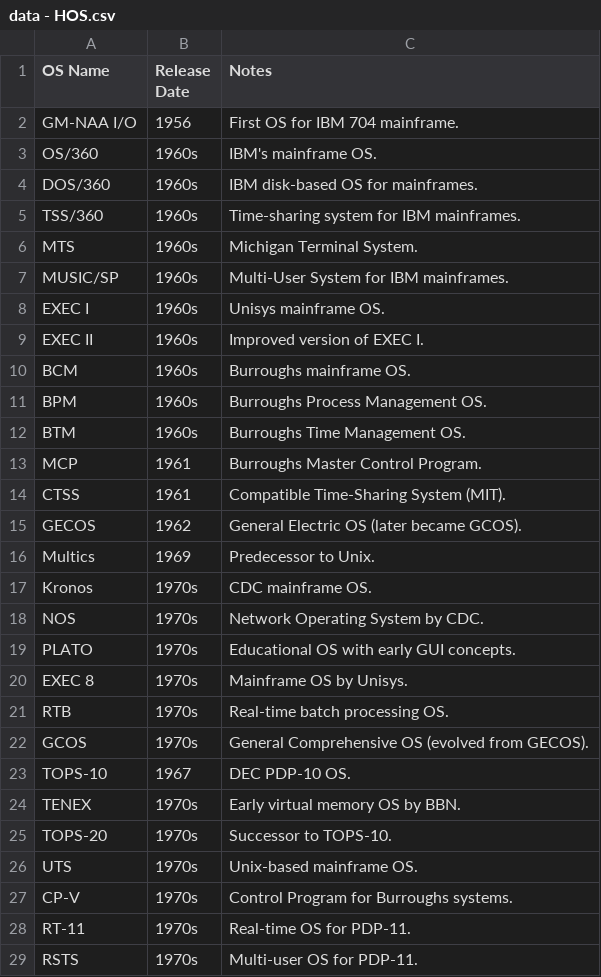
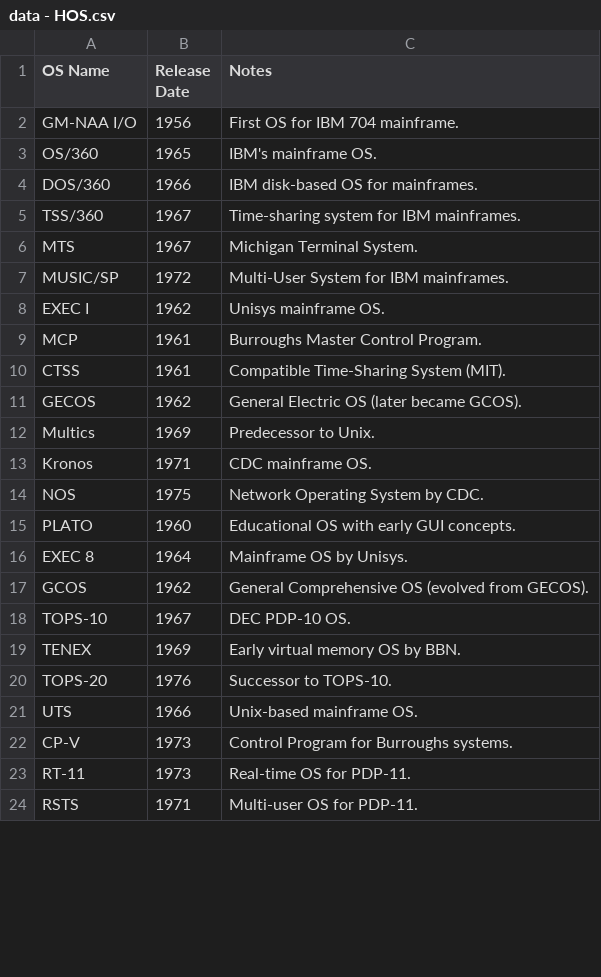
Before and after one commit to Educative-Content/graphicData, a CSV file: data - HOS.csv, drawn as a sheet; only a part is shown; the diff covers the shown part only.

Commit message:
Update data - HOS.csv

```diff
--- a/data - HOS.csv
+++ b/data - HOS.csv
@@ -2,12 +2,8 @@ OS Name,Release Date,Notes
 GM-NAA I/O,1956,First OS for IBM 704 mainframe.
-OS/360,1960s,IBM's mainframe OS.
-DOS/360,1960s,IBM disk-based OS for mainframes.
-TSS/360,1960s,Time-sharing system for IBM mainframes.
-MTS,1960s,Michigan Terminal System.
-MUSIC/SP,1960s,Multi-User System for IBM mainframes.
-EXEC I,1960s,Unisys mainframe OS.
-EXEC II,1960s,Improved version of EXEC I.
-BCM,1960s,Burroughs mainframe OS.
-BPM,1960s,Burroughs Process Management OS.
-BTM,1960s,Burroughs Time Management OS.
+OS/360,1965,IBM's mainframe OS.
+DOS/360,1966,IBM disk-based OS for mainframes.
+TSS/360,1967,Time-sharing system for IBM mainframes.
+MTS,1967,Michigan Terminal System.
+MUSIC/SP,1972,Multi-User System for IBM mainframes.
+EXEC I,1962,Unisys mainframe OS.
 MCP,1961,Burroughs Master Control Program.
@@ -16,14 +12,13 @@ GECOS,1962,General Electric OS (later became GCOS).
 Multics,1969,Predecessor to Unix.
-Kronos,1970s,CDC mainframe OS.
-NOS,1970s,Network Operating System by CDC.
-PLATO,1970s,Educational OS with early GUI concepts.
-EXEC 8,1970s,Mainframe OS by Unisys.
-RTB,1970s,Real-time batch processing OS.
-GCOS,1970s,General Comprehensive OS (evolved from GECOS).
+Kronos,1971,CDC mainframe OS.
+NOS,1975,Network Operating System by CDC.
+PLATO,1960,Educational OS with early GUI concepts.
+EXEC 8,1964,Mainframe OS by Unisys.
+GCOS,1962,General Comprehensive OS (evolved from GECOS).
 TOPS-10,1967,DEC PDP-10 OS.
-TENEX,1970s,Early virtual memory OS by BBN.
-TOPS-20,1970s,Successor to TOPS-10.
-UTS,1970s,Unix-based mainframe OS.
-CP-V,1970s,Control Program for Burroughs systems.
-RT-11,1970s,Real-time OS for PDP-11.
-RSTS,1970s,Multi-user OS for PDP-11.
+TENEX,1969,Early virtual memory OS by BBN.
+TOPS-20,1976,Successor to TOPS-10.
+UTS,1966,Unix-based mainframe OS.
+CP-V,1973,Control Program for Burroughs systems.
+RT-11,1973,Real-time OS for PDP-11.
+RSTS,1971,Multi-user OS for PDP-11.
```
Also changed, not shown: 2 added rows, 1 removed row and 4 edited cells elsewhere in this file.
